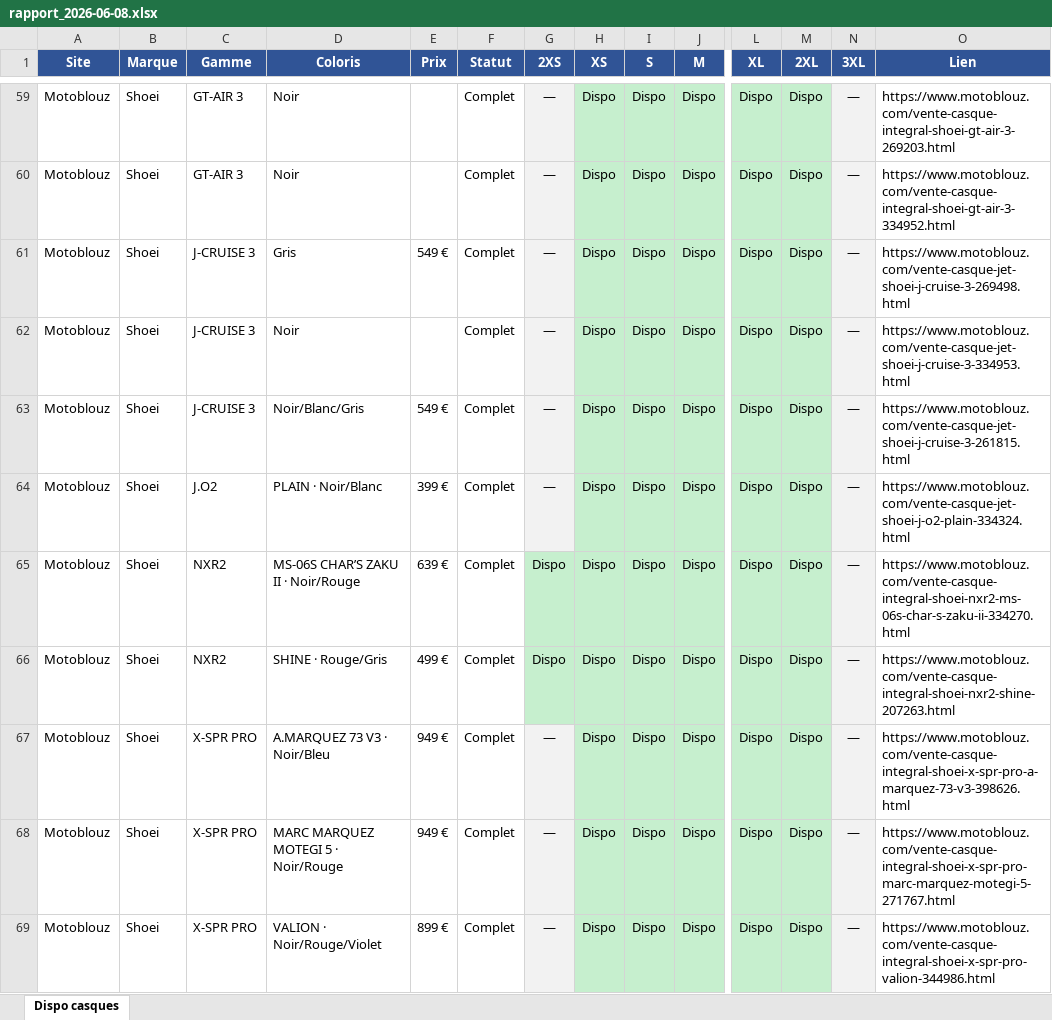
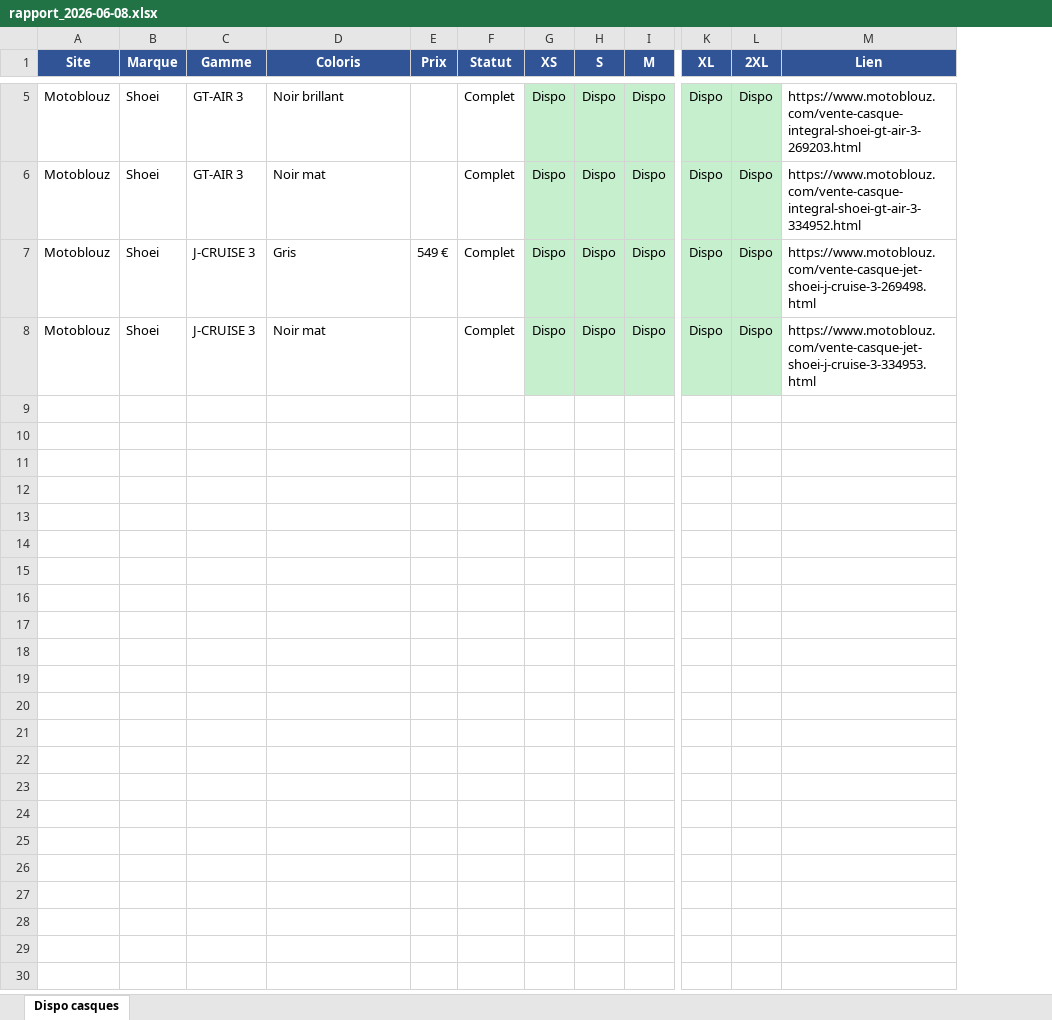
Before and after one commit to selim-bakir/nuiman-scrapping-moto, an Excel workbook: reports/rapport_2026-06-08.xlsx, sheet Dispo casques, drawn as a sheet; only a part is shown, gaps mark what is left out; values as stored, in another font and other column widths than the file's, no borders; removed rows and columns are numbered as before the commit, all else as after; rows hold the shown columns only; the diff covers the shown part only; the diff names each change by its address in the sheet, - before the commit and + after, or states it on an @@ line.

Commit message:
Recentrage périmètre Nuiman : GT-Air 3 + J-Cruise 3, coloris unis
- Double-check Dafy désactivé (on se base sur Motoblouz seul)
- Filtre 'focus' configurable : gammes + coloris unis suivis (1 couleur de base)
- Détection mat/brillant via nom de fichier image (Noir mat vs Noir brillant)
- Légende rapport sans mention Dafy quand le croisement est off
- Matching: 'plain'/'uni' exclus des termes de série

```diff
--- a/reports/rapport_2026-06-08.xlsx (sheet Dispo casques)
+++ b/reports/rapport_2026-06-08.xlsx (sheet Dispo casques)
-column G (2XS), rows 59-62: all —
-column N (3XL), rows 59-62: all —
-D5 (Coloris): Noir
+D5 (Coloris): Noir brillant
-D6 (Coloris): Noir
+D6 (Coloris): Noir mat
-D8 (Coloris): Noir
+D8 (Coloris): Noir mat
-row 63: Motoblouz | Shoei | J-CRUISE 3 | Noir/Blanc/Gris | 549 € | Complet | — | Dispo | Dispo | Dispo | Dispo | Dispo | — | https://www.motoblouz.com/vente-casque-jet-shoei-j-cruise-3-261815.html
-row 64: Motoblouz | Shoei | J.O2 | PLAIN · Noir/Blanc | 399 € | Complet | — | Dispo | Dispo | Dispo | Dispo | Dispo | — | https://www.motoblouz.com/vente-casque-jet-shoei-j-o2-plain-334324.html
-row 65: Motoblouz | Shoei | NXR2 | MS-06S CHAR’S ZAKU II · Noir/Rouge | 639 € | Complet | Dispo | Dispo | Dispo | Dispo | Dispo | Dispo | — | https://www.motoblouz.com/vente-casque-integral-shoei-nxr2-ms-06s-char-s-zaku-ii-334270.html
-row 66: Motoblouz | Shoei | NXR2 | SHINE · Rouge/Gris | 499 € | Complet | Dispo | Dispo | Dispo | Dispo | Dispo | Dispo | — | https://www.motoblouz.com/vente-casque-integral-shoei-nxr2-shine-207263.html
-row 67: Motoblouz | Shoei | X-SPR PRO | A.MARQUEZ 73 V3 · Noir/Bleu | 949 € | Complet | — | Dispo | Dispo | Dispo | Dispo | Dispo | — | https://www.motoblouz.com/vente-casque-integral-shoei-x-spr-pro-a-marquez-73-v3-398626.html
-row 68: Motoblouz | Shoei | X-SPR PRO | MARC MARQUEZ MOTEGI 5 · Noir/Rouge | 949 € | Complet | — | Dispo | Dispo | Dispo | Dispo | Dispo | — | https://www.motoblouz.com/vente-casque-integral-shoei-x-spr-pro-marc-marquez-motegi-5-271767.html
-row 69: Motoblouz | Shoei | X-SPR PRO | VALION · Noir/Rouge/Violet | 899 € | Complet | — | Dispo | Dispo | Dispo | Dispo | Dispo | — | https://www.motoblouz.com/vente-casque-integral-shoei-x-spr-pro-valion-344986.html
```
Also changed, not shown: 54 removed rows and 1 edited cell elsewhere in this sheet, 6 other files.
